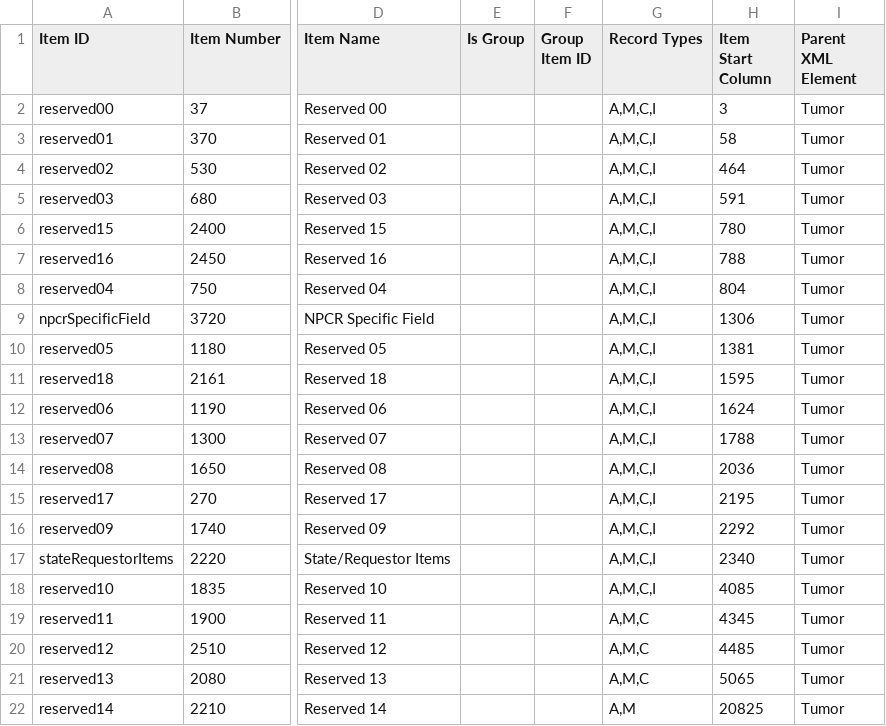
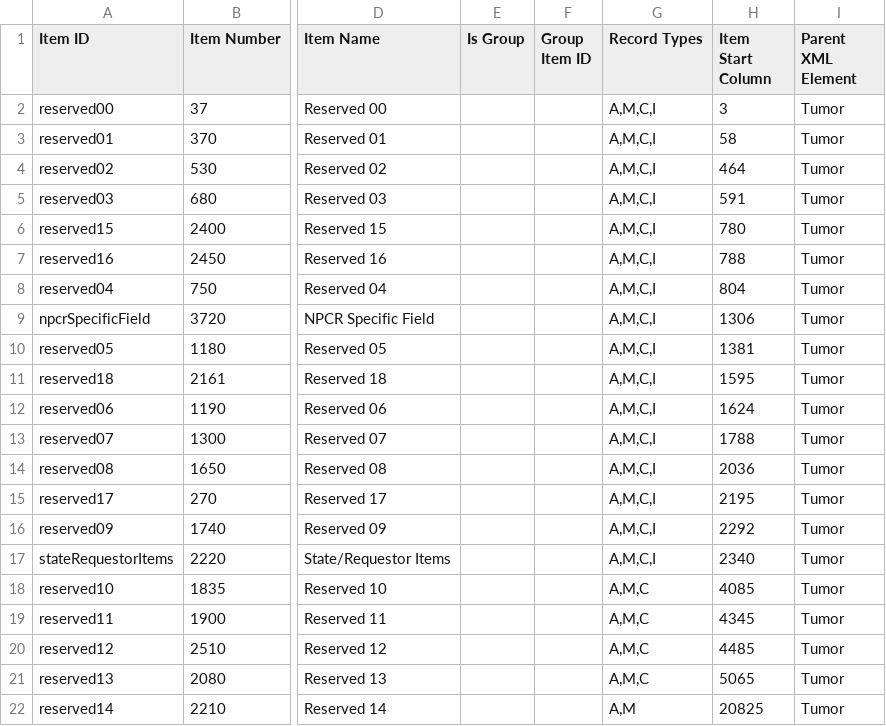
Before and after one commit to imsweb/naaccr-xml, a CSV file: docs/fabian/naaccr-dictionary-gaps-140.csv, drawn as a sheet; only a part is shown, gaps mark what is left out; the diff names each change by its address in the sheet, - before the commit and + after, or states it on an @@ line.

```diff
--- a/docs/fabian/naaccr-dictionary-gaps-140.csv
+++ b/docs/fabian/naaccr-dictionary-gaps-140.csv
-G18 (Record Types): A,M,C,I
+G18 (Record Types): A,M,C
```
Also changed, not shown: docs/fabian/naaccr-dictionary-gaps-150.csv, 11 other files.
